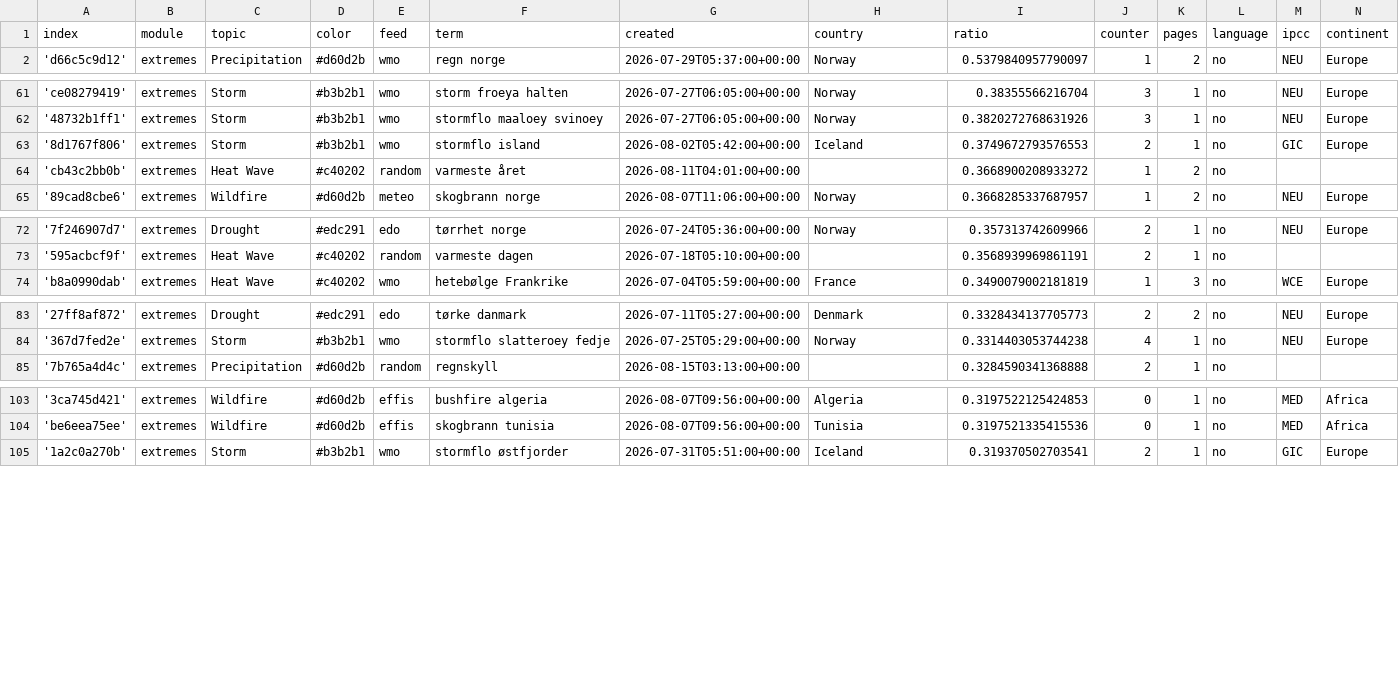
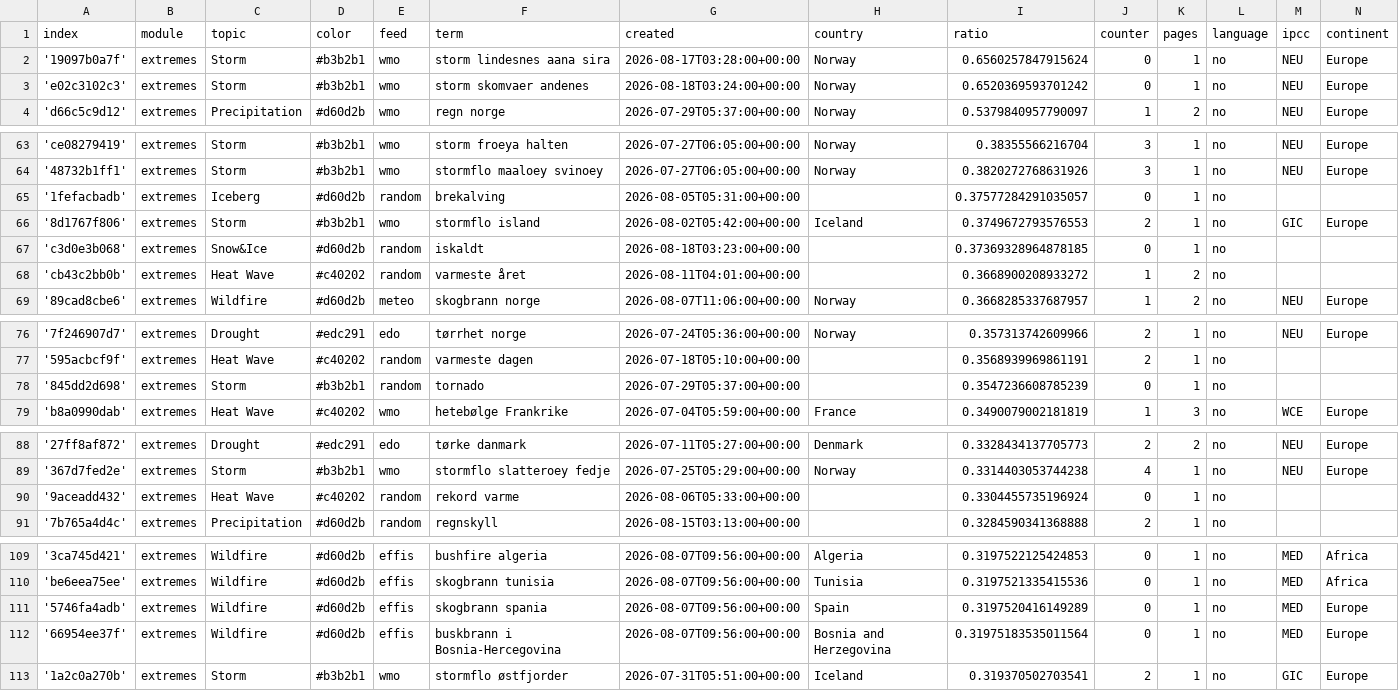
Before and after one commit to sonjanews/norwegianExtreme, a CSV file: terms.csv, drawn as a sheet; only a part is shown, gaps mark what is left out; the diff covers the shown part only.

Commit message:
Commit from GitHub Actions (import:0.0)

```diff
--- a/terms.csv
+++ b/terms.csv
@@ -1,2 +1,4 @@
 index,module,topic,color,feed,term,created,country,ratio,counter,pages,language,ipcc,continent
+'19097b0a7f',extremes,Storm,#b3b2b1,wmo,storm lindesnes aana sira,2026-08-17T03:28:00+00:00,Norway,0.6560257847915624,0,1,no,NEU,Europe
+'e02c3102c3',extremes,Storm,#b3b2b1,wmo,storm skomvaer andenes,2026-08-18T03:24:00+00:00,Norway,0.6520369593701242,0,1,no,NEU,Europe
 'd66c5c9d12',extremes,Precipitation,#d60d2b,wmo,regn norge,2026-07-29T05:37:00+00:00,Norway,0.5379840957790097,1,2,no,NEU,Europe
@@ -62,3 +64,5 @@ index,module,topic,color,feed,term,created,country,ratio,counter,pages,language,
 '48732b1ff1',extremes,Storm,#b3b2b1,wmo,stormflo maaloey svinoey,2026-07-27T06:05:00+00:00,Norway,0.3820272768631926,3,1,no,NEU,Europe
+'1fefacbadb',extremes,Iceberg,#d60d2b,random,brekalving,2026-08-05T05:31:00+00:00,,0.37577284291035057,0,1,no,,
 '8d1767f806',extremes,Storm,#b3b2b1,wmo,stormflo island,2026-08-02T05:42:00+00:00,Iceland,0.3749672793576553,2,1,no,GIC,Europe
+'c3d0e3b068',extremes,Snow&Ice,#d60d2b,random,iskaldt,2026-08-18T03:23:00+00:00,,0.37369328964878185,0,1,no,,
 'cb43c2bb0b',extremes,Heat Wave,#c40202,random,varmeste året,2026-08-11T04:01:00+00:00,,0.3668900208933272,1,2,no,,
@@ -73,2 +77,3 @@ index,module,topic,color,feed,term,created,country,ratio,counter,pages,language,
 '595acbcf9f',extremes,Heat Wave,#c40202,random,varmeste dagen,2026-07-18T05:10:00+00:00,,0.3568939969861191,2,1,no,,
+'845dd2d698',extremes,Storm,#b3b2b1,random,tornado,2026-07-29T05:37:00+00:00,,0.3547236608785239,0,1,no,,
 'b8a0990dab',extremes,Heat Wave,#c40202,wmo,hetebølge Frankrike,2026-07-04T05:59:00+00:00,France,0.3490079002181819,1,3,no,WCE,Europe
@@ -84,2 +89,3 @@ index,module,topic,color,feed,term,created,country,ratio,counter,pages,language,
 '367d7fed2e',extremes,Storm,#b3b2b1,wmo,stormflo slatteroey fedje,2026-07-25T05:29:00+00:00,Norway,0.3314403053744238,4,1,no,NEU,Europe
+'9aceadd432',extremes,Heat Wave,#c40202,random,rekord varme,2026-08-06T05:33:00+00:00,,0.3304455735196924,0,1,no,,
 '7b765a4d4c',extremes,Precipitation,#d60d2b,random,regnskyll,2026-08-15T03:13:00+00:00,,0.3284590341368888,2,1,no,,
@@ -104,2 +110,4 @@ index,module,topic,color,feed,term,created,country,ratio,counter,pages,language,
 'be6eea75ee',extremes,Wildfire,#d60d2b,effis,skogbrann tunisia,2026-08-07T09:56:00+00:00,Tunisia,0.3197521335415536,0,1,no,MED,Africa
+'5746fa4adb',extremes,Wildfire,#d60d2b,effis,skogbrann spania,2026-08-07T09:56:00+00:00,Spain,0.3197520416149289,0,1,no,MED,Europe
+'66954ee37f',extremes,Wildfire,#d60d2b,effis,buskbrann i Bosnia-Hercegovina,2026-08-07T09:56:00+00:00,Bosnia and Herzegovina,0.31975183535011564,0,1,no,MED,Europe
 '1a2c0a270b',extremes,Storm,#b3b2b1,wmo,stormflo østfjorder,2026-07-31T05:51:00+00:00,Iceland,0.319370502703541,2,1,no,GIC,Europe
```
Also changed, not shown: 2 edited cells elsewhere in this file.
